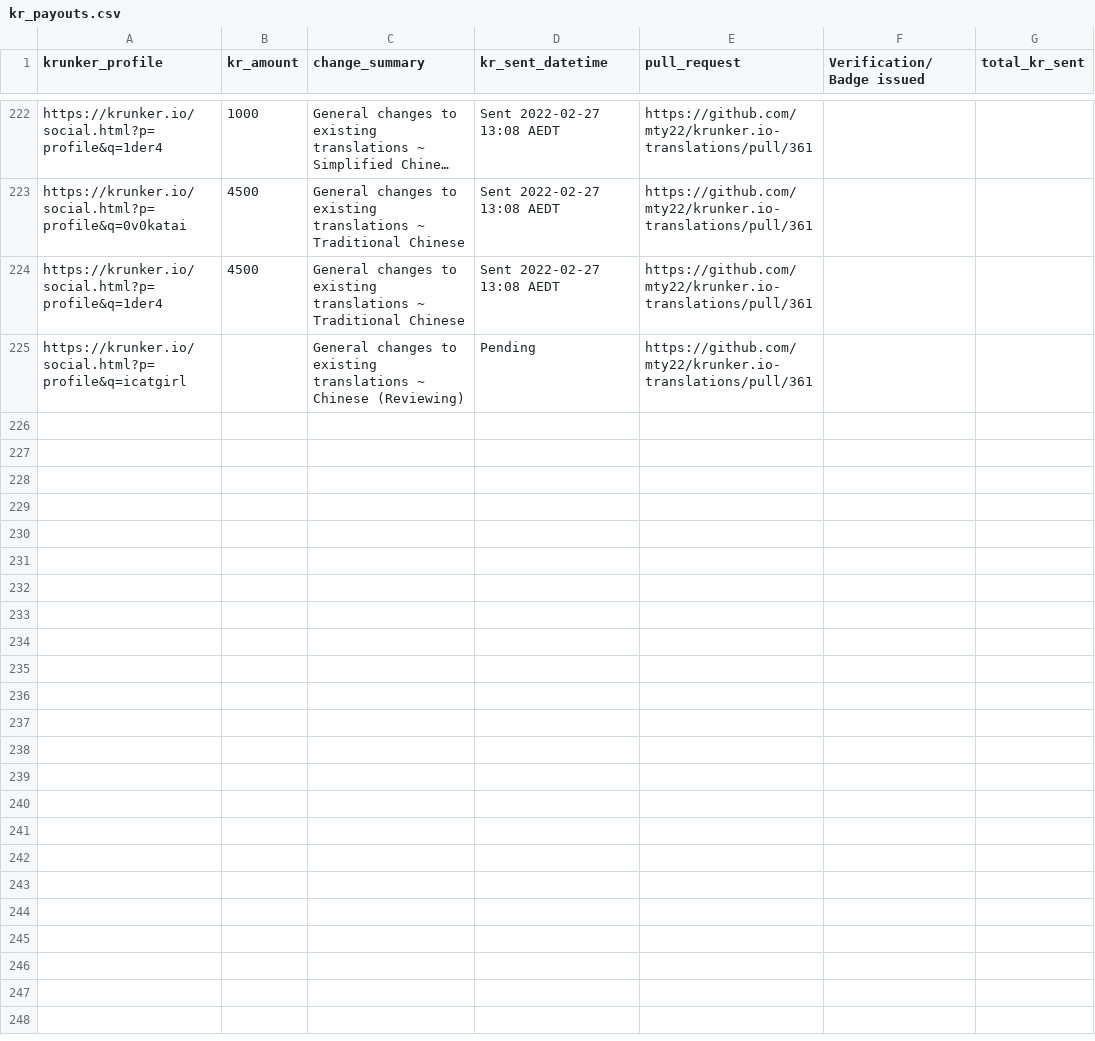
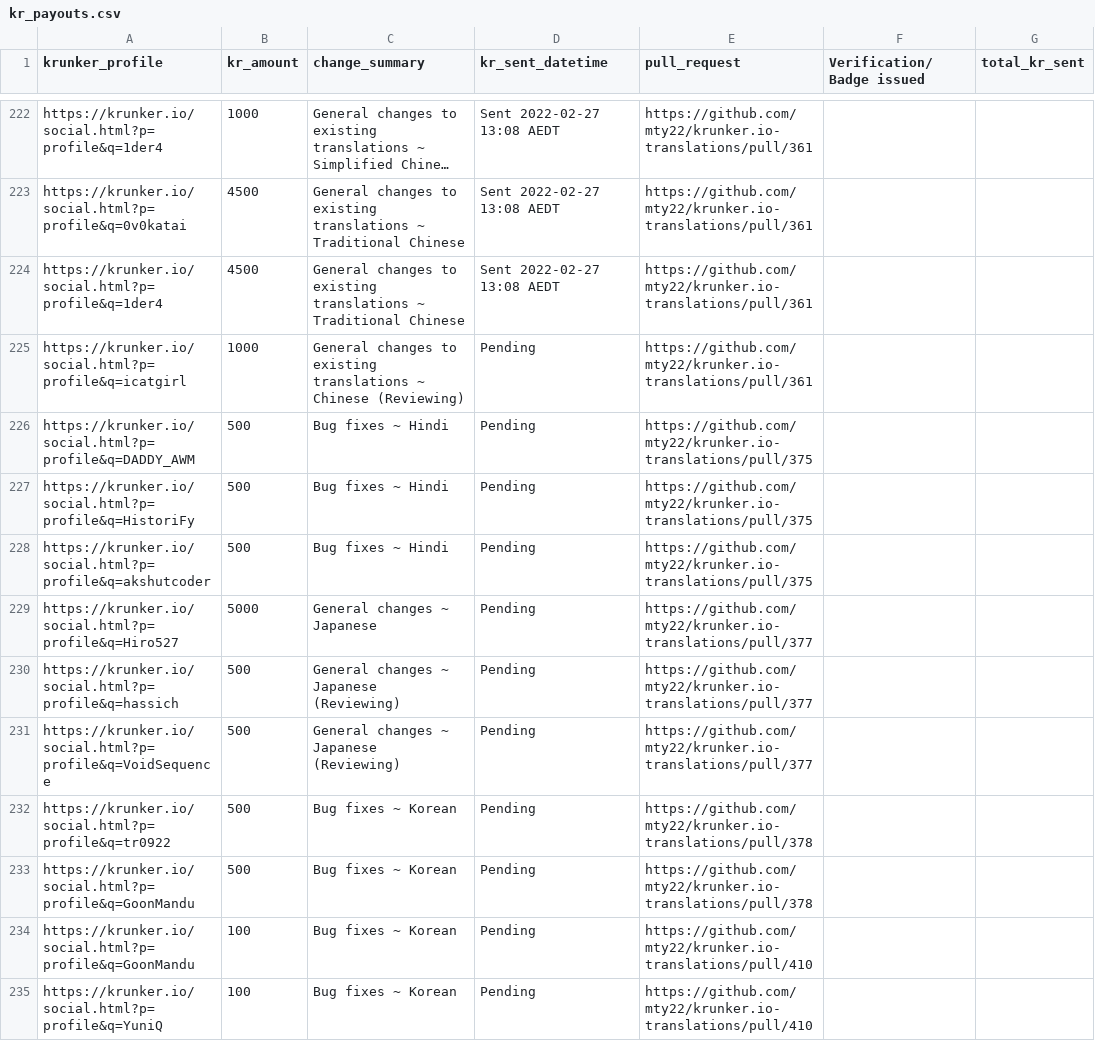
Before and after one commit to mty22/krunker.io-translations, a CSV file: kr_payouts.csv, drawn as a sheet; only a part is shown, gaps mark what is left out; long unchanged cells end in ….

Commit message:
Update kr payouts

```diff
--- a/kr_payouts.csv
+++ b/kr_payouts.csv
@@ -224,2 +224,12 @@ https://krunker.io/social.html?p=profile&q=0v0katai,4500,General changes to exis
 https://krunker.io/social.html?p=profile&q=1der4,4500,General changes to existing translations ~ Traditional Chinese,Sent 2022-02-27 13:08 AEDT,https://github.com/mty22/krunker.io-translations/pull/361,,
-https://krunker.io/social.html?p=profile&q=icatgirl,,General changes to existing translations ~ Chinese (Reviewing),Pending,https://github.com/mty22/krunker.io-translations/pull/361,,
+https://krunker.io/social.html?p=profile&q=icatgirl,1000,General changes to existing translations ~ Chinese (Reviewing),Pending,https://github.com/mty22/krunker.io-translations/pull/361,,
+https://krunker.io/social.html?p=profile&q=DADDY_AWM,500,Bug fixes ~ Hindi,Pending,https://github.com/mty22/krunker.io-translations/pull/375,,
+https://krunker.io/social.html?p=profile&q=HistoriFy,500,Bug fixes ~ Hindi,Pending,https://github.com/mty22/krunker.io-translations/pull/375,,
+https://krunker.io/social.html?p=profile&q=akshutcoder,500,Bug fixes ~ Hindi,Pending,https://github.com/mty22/krunker.io-translations/pull/375,,
+https://krunker.io/social.html?p=profile&q=Hiro527,5000,General changes ~ Japanese,Pending,https://github.com/mty22/krunker.io-translations/pull/377,,
+https://krunker.io/social.html?p=profile&q=hassich,500,General changes ~ Japanese (Reviewing),Pending,https://github.com/mty22/krunker.io-translations/pull/377,,
+https://krunker.io/social.html?p=profile&q=VoidSequence,500,General changes ~ Japanese (Reviewing),Pending,https://github.com/mty22/krunker.io-translations/pull/377,,
+https://krunker.io/social.html?p=profile&q=tr0922,500,Bug fixes ~ Korean,Pending,https://github.com/mty22/krunker.io-translations/pull/378,,
+https://krunker.io/social.html?p=profile&q=GoonMandu,500,Bug fixes ~ Korean,Pending,https://github.com/mty22/krunker.io-translations/pull/378,,
+https://krunker.io/social.html?p=profile&q=GoonMandu,100,Bug fixes ~ Korean,Pending,https://github.com/mty22/krunker.io-translations/pull/410,,
+https://krunker.io/social.html?p=profile&q=YuniQ,100,Bug fixes ~ Korean,Pending,https://github.com/mty22/krunker.io-translations/pull/410,,
```
